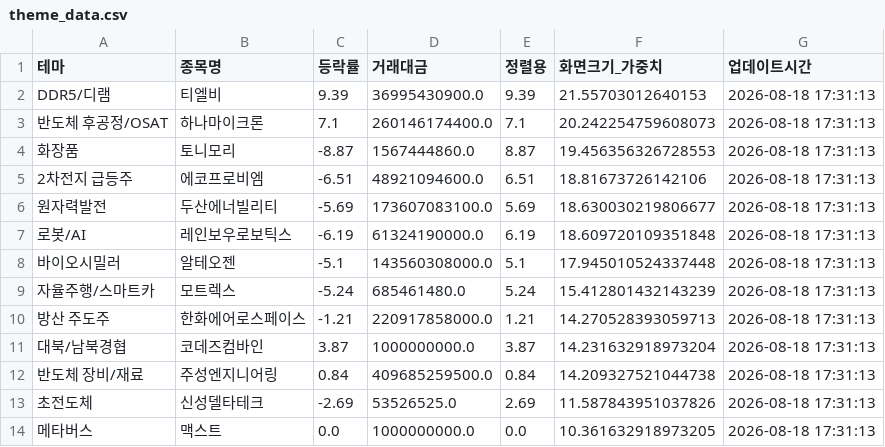
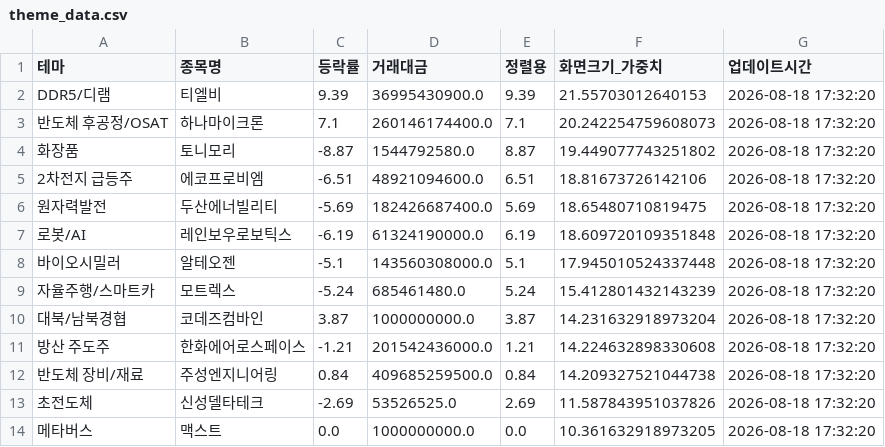
Before and after one commit to aksmf80-tech/my-stock-dashboard, a CSV file: theme_data.csv, drawn as a sheet.

```diff
--- a/theme_data.csv
+++ b/theme_data.csv
@@ -1,14 +1,14 @@
 테마,종목명,등락률,거래대금,정렬용,화면크기_가중치,업데이트시간
-DDR5/디램,티엘비,9.39,36995430900.0,9.39,21.55703012640153,2026-08-18 17:31:13
-반도체 후공정/OSAT,하나마이크론,7.1,260146174400.0,7.1,20.242254759608073,2026-08-18 17:31:13
-화장품,토니모리,-8.87,1567444860.0,8.87,19.456356326728553,2026-08-18 17:31:13
-2차전지 급등주,에코프로비엠,-6.51,48921094600.0,6.51,18.81673726142106,2026-08-18 17:31:13
-원자력발전,두산에너빌리티,-5.69,173607083100.0,5.69,18.630030219806677,2026-08-18 17:31:13
-로봇/AI,레인보우로보틱스,-6.19,61324190000.0,6.19,18.609720109351848,2026-08-18 17:31:13
-바이오시밀러,알테오젠,-5.1,143560308000.0,5.1,17.945010524337448,2026-08-18 17:31:13
-자율주행/스마트카,모트렉스,-5.24,685461480.0,5.24,15.412801432143239,2026-08-18 17:31:13
-방산 주도주,한화에어로스페이스,-1.21,220917858000.0,1.21,14.270528393059713,2026-08-18 17:31:13
-대북/남북경협,코데즈컴바인,3.87,1000000000.0,3.87,14.231632918973204,2026-08-18 17:31:13
-반도체 장비/재료,주성엔지니어링,0.84,409685259500.0,0.84,14.209327521044738,2026-08-18 17:31:13
-초전도체,신성델타테크,-2.69,53526525.0,2.69,11.587843951037826,2026-08-18 17:31:13
-메타버스,맥스트,0.0,1000000000.0,0.0,10.361632918973205,2026-08-18 17:31:13
+DDR5/디램,티엘비,9.39,36995430900.0,9.39,21.55703012640153,2026-08-18 17:32:20
+반도체 후공정/OSAT,하나마이크론,7.1,260146174400.0,7.1,20.242254759608073,2026-08-18 17:32:20
+화장품,토니모리,-8.87,1544792580.0,8.87,19.449077743251802,2026-08-18 17:32:20
+2차전지 급등주,에코프로비엠,-6.51,48921094600.0,6.51,18.81673726142106,2026-08-18 17:32:20
+원자력발전,두산에너빌리티,-5.69,182426687400.0,5.69,18.65480710819475,2026-08-18 17:32:20
+로봇/AI,레인보우로보틱스,-6.19,61324190000.0,6.19,18.609720109351848,2026-08-18 17:32:20
+바이오시밀러,알테오젠,-5.1,143560308000.0,5.1,17.945010524337448,2026-08-18 17:32:20
+자율주행/스마트카,모트렉스,-5.24,685461480.0,5.24,15.412801432143239,2026-08-18 17:32:20
+대북/남북경협,코데즈컴바인,3.87,1000000000.0,3.87,14.231632918973204,2026-08-18 17:32:20
+방산 주도주,한화에어로스페이스,-1.21,201542436000.0,1.21,14.224632898330608,2026-08-18 17:32:20
+반도체 장비/재료,주성엔지니어링,0.84,409685259500.0,0.84,14.209327521044738,2026-08-18 17:32:20
+초전도체,신성델타테크,-2.69,53526525.0,2.69,11.587843951037826,2026-08-18 17:32:20
+메타버스,맥스트,0.0,1000000000.0,0.0,10.361632918973205,2026-08-18 17:32:20
```
